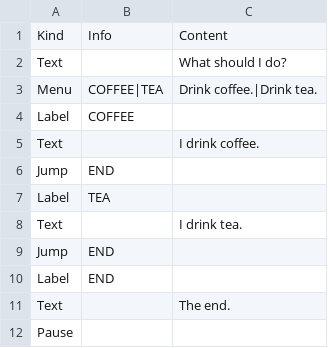
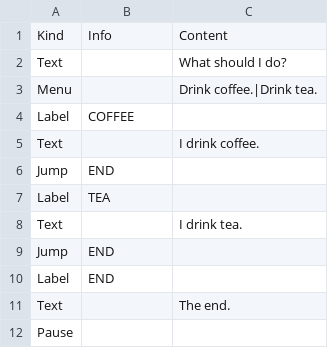
Before and after one commit to AlexandrosKap/lalia, a CSV file: assets/menu.csv, drawn as a sheet.

Commit message:
menu can now jump with no info

```diff
--- a/assets/menu.csv
+++ b/assets/menu.csv
@@ -2,3 +2,3 @@ Kind,Info,Content
 Text,"","What should I do?"
-Menu,"COFFEE|TEA","Drink coffee.|Drink tea."
+Menu,"","Drink coffee.|Drink tea."
 Label,"COFFEE",""
```
Also changed, not shown: 7 other files.
